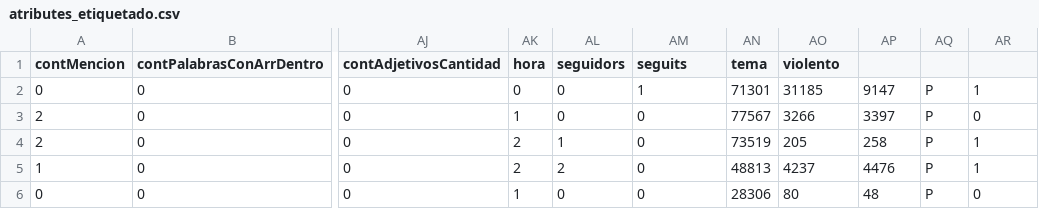
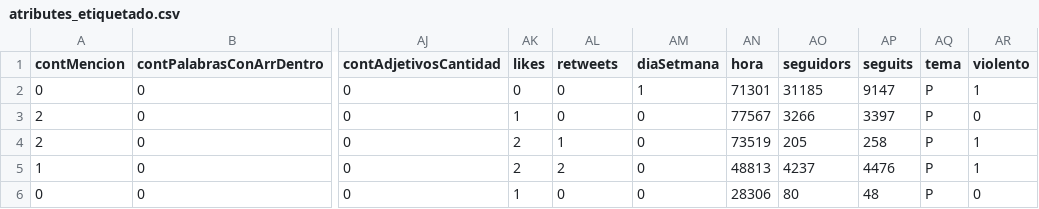
Before and after one commit to Zackon123-afk/Code_TFG, a CSV file: atributes_etiquetado.csv, drawn as a sheet; only a part is shown, gaps mark what is left out; the diff names each change by its address in the sheet, - before the commit and + after, or states it on an @@ line.

```diff
--- a/atributes_etiquetado.csv
+++ b/atributes_etiquetado.csv
-AK1: hora
+AK1: likes
-AL1: seguidors
+AL1: retweets
-AM1: seguits
+AM1: diaSetmana
-AN1: tema
+AN1: hora
-AO1: violento
+AO1: seguidors
-AP1: (empty)
+AP1: seguits
-AQ1: (empty)
+AQ1: tema
-AR1: (empty)
+AR1: violento
```
Also changed, not shown: 5 other files.
